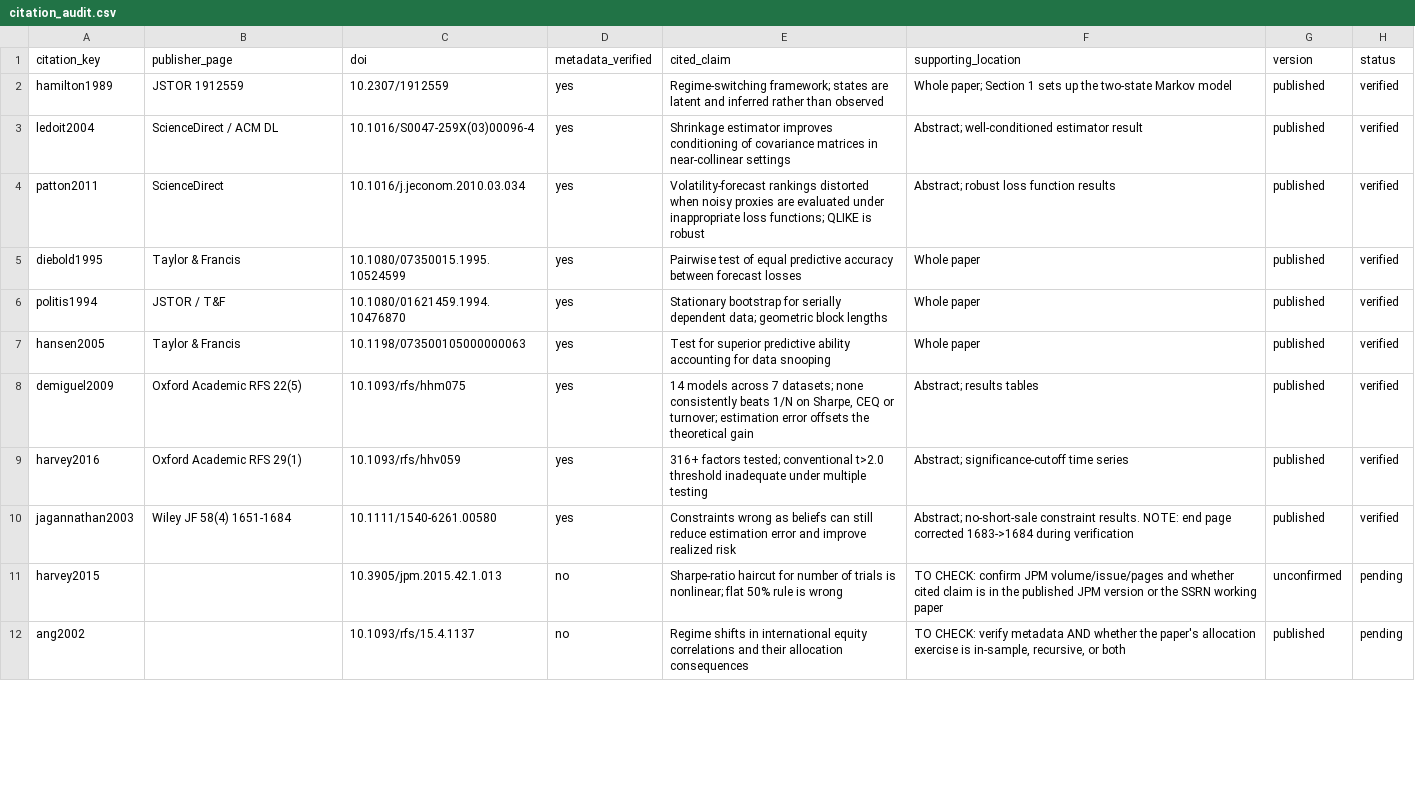
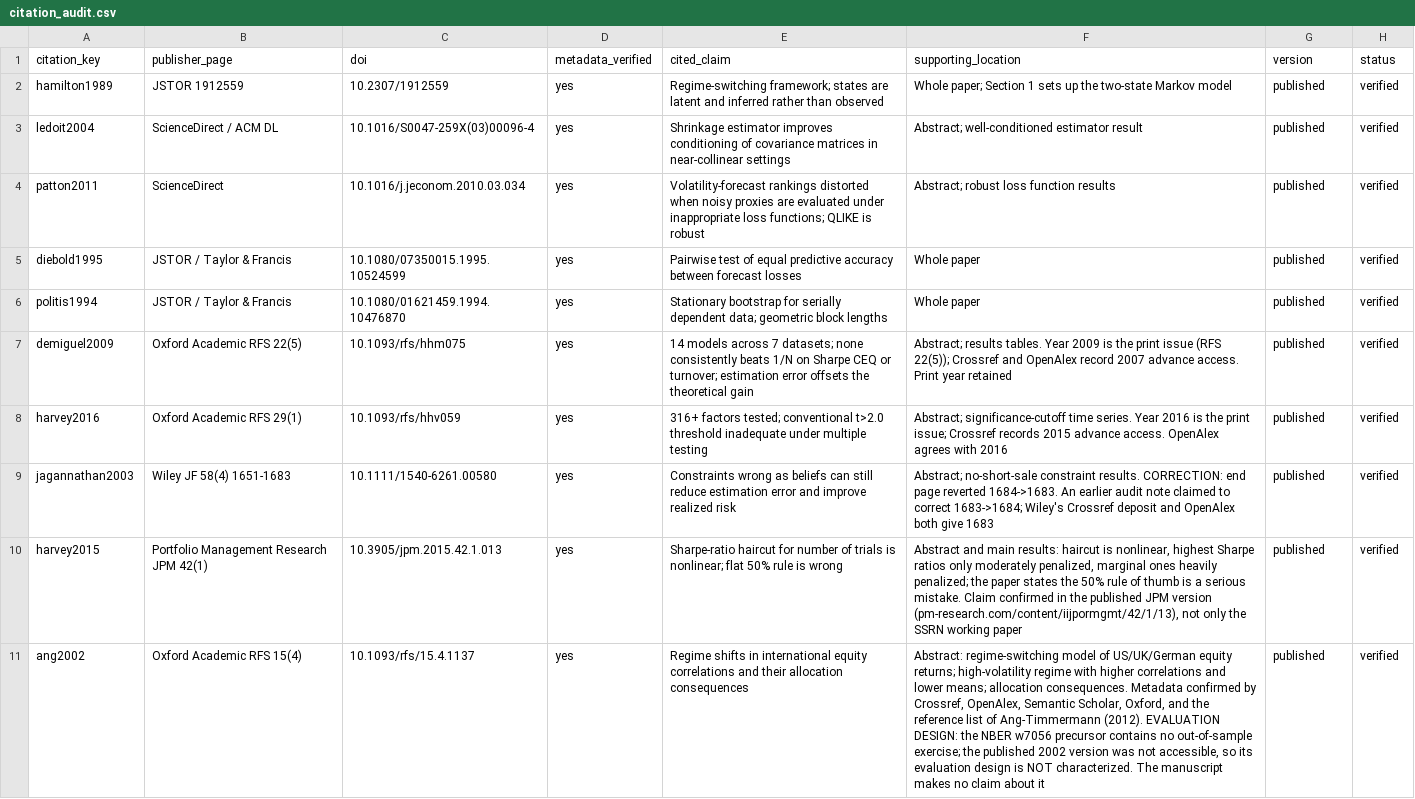
Before and after one commit to kakhramonovsh-prog/regime-aware-asset-allocation-history, a CSV file: paper/citation_audit.csv, drawn as a sheet; only a part is shown; removed rows and columns are numbered as before the commit, all else as after; the diff covers the shown part only; the diff names each change by its address in the sheet, - before the commit and + after, or states it on an @@ line.

```diff
--- a/paper/citation_audit.csv
+++ b/paper/citation_audit.csv
-B5 (publisher_page): Taylor & Francis
+B5 (publisher_page): JSTOR / Taylor & Francis
-B6 (publisher_page): JSTOR / T&F
+B6 (publisher_page): JSTOR / Taylor & Francis
-row 7: hansen2005 | Taylor & Francis | 10.1198/073500105000000063 | yes | Test for superior predictive ability accounting for data snooping | Whole paper | published | verified
-E7 (cited_claim): …1/N on Sharpe, CEQ or…
+E7 (cited_claim): …1/N on Sharpe CEQ or…
-F7 (supporting_location): Abstract; results tables
+F7 (supporting_location): Abstract; results tables. Year 2009 is the print issue (RFS 22(5)); Crossref and OpenAlex record 2007 advance access. Print year retained
-F8 (supporting_location): …significance-cutoff time series
+F8 (supporting_location): …significance-cutoff time series. Year 2016 is the print issue; Crossref records 2015 advance access. OpenAlex agrees with 2016
-B9 (publisher_page): Wiley JF 58(4) 1651-1684
+B9 (publisher_page): Wiley JF 58(4) 1651-1683
-F9 (supporting_location): …constraint results. NOTE: end page corrected 1683->1684 during verification
+F9 (supporting_location): …constraint results. CORRECTION: end page reverted 1684->1683. An earlier audit note claimed to correct 1683->1684; Wiley's Crossref deposit and OpenAlex both give 1683
-B10 (publisher_page): (empty)
+B10 (publisher_page): Portfolio Management Research JPM 42(1)
-D10:D11 (metadata_verified): no
+D10:D11 (metadata_verified): yes
-F10 (supporting_location): TO CHECK: confirm JPM volume/issue/pages and whether cited claim is in the published JPM version or the SSRN…
+F10 (supporting_location): Abstract and main results: haircut is nonlinear, highest Sharpe ratios only moderately penalized, marginal ones heavily penalized; the paper states the 50% rule of thumb is a serious mistake. Claim confirmed in the published JPM version (pm-research.com/content/iijpormgmt/42/1/13), not only the SSRN…
-G10 (version): unconfirmed
+G10 (version): published
-H10:H11 (status): pending
+H10:H11 (status): verified
-B11 (publisher_page): (empty)
+B11 (publisher_page): Oxford Academic RFS 15(4)
-F11 (supporting_location): TO CHECK: verify metadata AND whether the paper's allocation exercise is in-sample, recursive, or both
+F11 (supporting_location): Abstract: regime-switching model of US/UK/German equity returns; high-volatility regime with higher correlations and lower means; allocation consequences. Metadata confirmed by Crossref, OpenAlex, Semantic Scholar, Oxford, and the reference list of Ang-Timmermann (2012). EVALUATION DESIGN: the NBER w7056 precursor contains no out-of-sample exercise; the published 2002 version was not accessible, so its evaluation design is NOT characterized. The manuscript makes no claim about it
```
Also changed, not shown: 48 edited cells elsewhere in this file, 5 other files.
